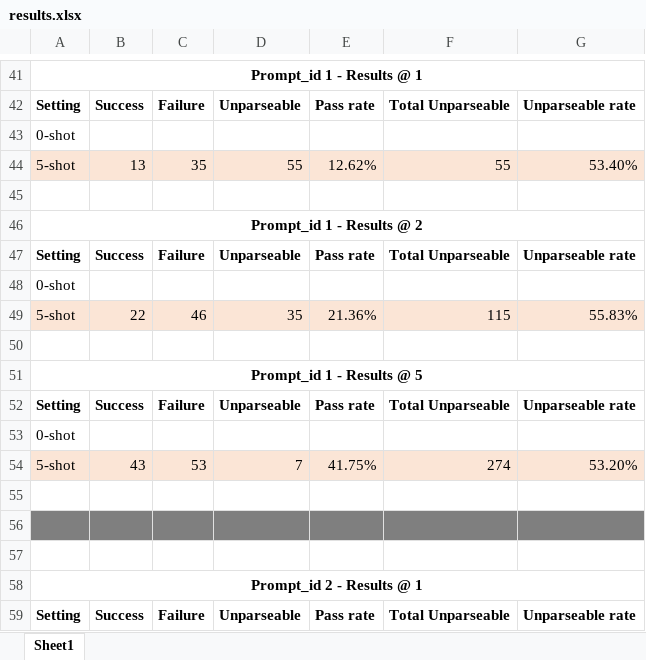
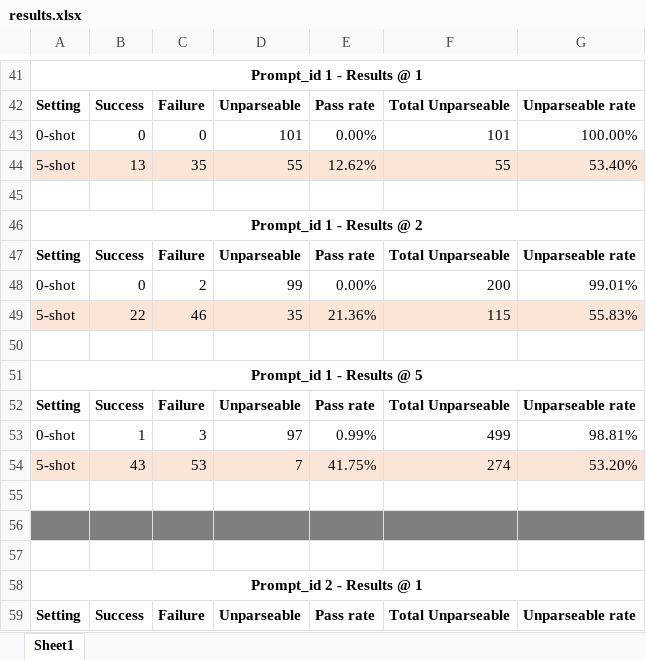
Before and after one commit to skinahan/Quirky_Quartet, an Excel workbook: results/mbpp/results.xlsx, sheet Sheet1, drawn as a sheet; only a part is shown, gaps mark what is left out; values as stored, in another font and other column widths than the file's, no borders; removed rows and columns are numbered as before the commit, all else as after; the diff names each change by its address in the sheet, - before the commit and + after, or states it on an @@ line.

Commit message:
Updated results for Prompt 1 0-shot

```diff
--- a/results/mbpp/results.xlsx (sheet Sheet1)
+++ b/results/mbpp/results.xlsx (sheet Sheet1)
-row 43: 0-shot
+row 43: 0-shot | 0 | 0 | 101 | 0.00% | 101 | 100.00%
-row 48: 0-shot
+row 48: 0-shot | 0 | 2 | 99 | 0.00% | 200 | 99.01%
-row 53: 0-shot
+row 53: 0-shot | 1 | 3 | 97 | 0.99% | 499 | 98.81%
```
